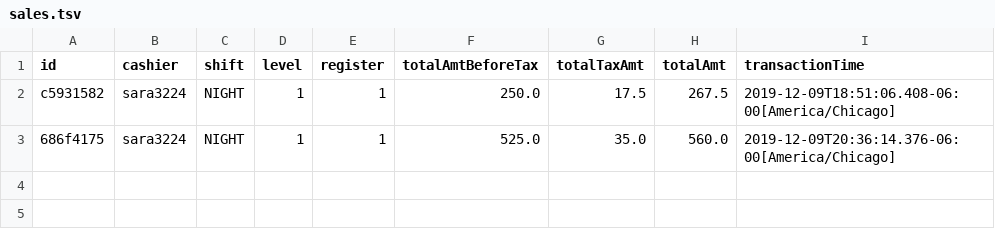
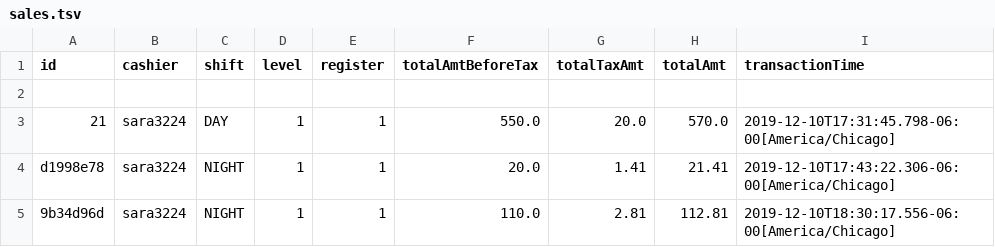
Before and after one commit to sara3224/seis602-POS, a TSV file: data/sales.tsv, drawn as a sheet.

```diff
--- a/data/sales.tsv
+++ b/data/sales.tsv
@@ -1,3 +1,5 @@
 id	cashier	shift	level	register	totalAmtBeforeTax	totalTaxAmt	totalAmt	transactionTime
-c5931582	sara3224	NIGHT	1	1	250.0	17.5	267.5	2019-12-09T18:51:06.408-06:00[America/Chicago]
-686f4175	sara3224	NIGHT	1	1	525.0	35.0	560.0	2019-12-09T20:36:14.376-06:00[America/Chicago]
+
+21	sara3224	DAY	1	1	550.0	20.0	570.0	2019-12-10T17:31:45.798-06:00[America/Chicago]
+d1998e78	sara3224	NIGHT	1	1	20.0	1.41	21.41	2019-12-10T17:43:22.306-06:00[America/Chicago]
+9b34d96d	sara3224	NIGHT	1	1	110.0	2.81	112.81	2019-12-10T18:30:17.556-06:00[America/Chicago]
```
Also changed, not shown: data/returns.tsv, data/salesLineItems.tsv, 10 other files.
